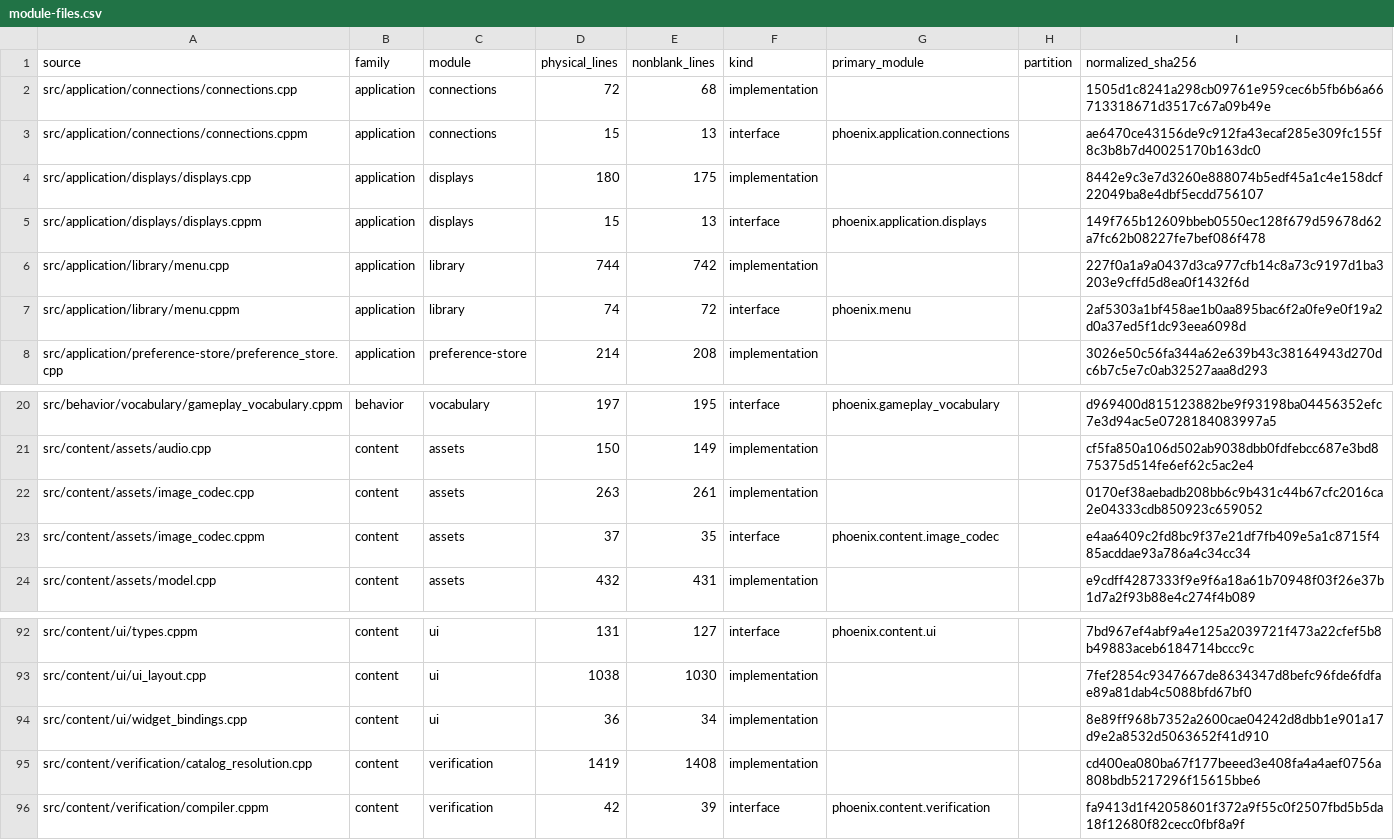
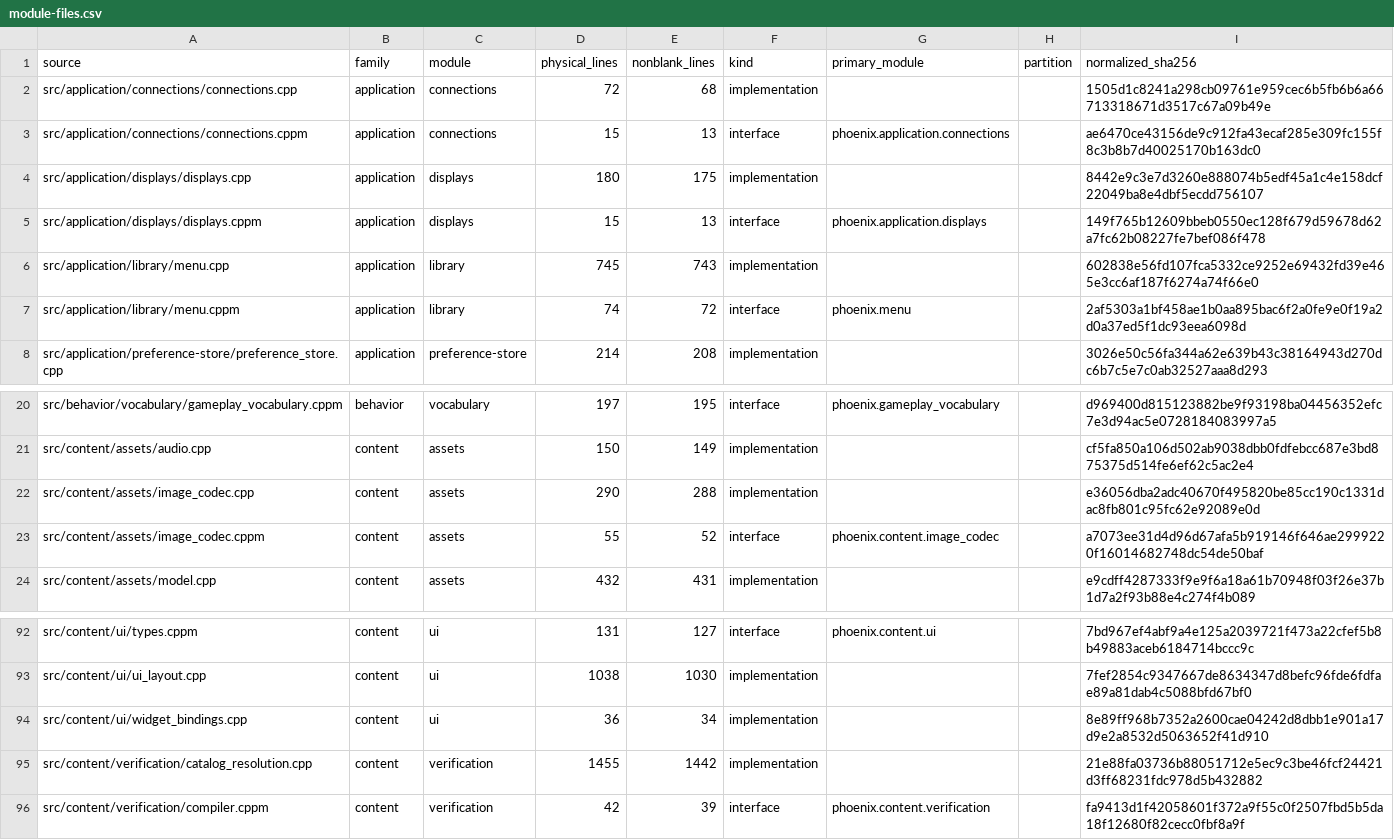
Before and after one commit to jkeywo/phoenix-v3, a CSV file: docs/module-files.csv, drawn as a sheet; only a part is shown, gaps mark what is left out.

```diff
--- a/docs/module-files.csv
+++ b/docs/module-files.csv
@@ -5,3 +5,3 @@ src/application/displays/displays.cpp,application,displays,180,175,implementatio
 src/application/displays/displays.cppm,application,displays,15,13,interface,phoenix.application.displays,,149f765b12609bbeb0550ec128f679d59678d62a7fc62b08227fe7bef086f478
-src/application/library/menu.cpp,application,library,744,742,implementation,,,227f0a1a9a0437d3ca977cfb14c8a73c9197d1ba3203e9cffd5d8ea0f1432f6d
+src/application/library/menu.cpp,application,library,745,743,implementation,,,602838e56fd107fca5332ce9252e69432fd39e465e3cc6af187f6274a74f66e0
 src/application/library/menu.cppm,application,library,74,72,interface,phoenix.menu,,2af5303a1bf458ae1b0aa895bac6f2a0fe9e0f19a2d0a37ed5f1dc93eea6098d
@@ -21,4 +21,4 @@ src/behavior/vocabulary/gameplay_vocabulary.cppm,behavior,vocabulary,197,195,int
 src/content/assets/audio.cpp,content,assets,150,149,implementation,,,cf5fa850a106d502ab9038dbb0fdfebcc687e3bd875375d514fe6ef62c5ac2e4
-src/content/assets/image_codec.cpp,content,assets,263,261,implementation,,,0170ef38aebadb208bb6c9b431c44b67cfc2016ca2e04333cdb850923c659052
-src/content/assets/image_codec.cppm,content,assets,37,35,interface,phoenix.content.image_codec,,e4aa6409c2fd8bc9f37e21df7fb409e5a1c8715f485acddae93a786a4c34cc34
+src/content/assets/image_codec.cpp,content,assets,290,288,implementation,,,e36056dba2adc40670f495820be85cc190c1331dac8fb801c95fc62e92089e0d
+src/content/assets/image_codec.cppm,content,assets,55,52,interface,phoenix.content.image_codec,,a7073ee31d4d96d67afa5b919146f646ae2999220f16014682748dc54de50baf
 src/content/assets/model.cpp,content,assets,432,431,implementation,,,e9cdff4287333f9e9f6a18a61b70948f03f26e37b1d7a2f93b88e4c274f4b089
@@ -94,3 +94,3 @@ src/content/ui/ui_layout.cpp,content,ui,1038,1030,implementation,,,7fef2854c9347
 src/content/ui/widget_bindings.cpp,content,ui,36,34,implementation,,,8e89ff968b7352a2600cae04242d8dbb1e901a17d9e2a8532d5063652f41d910
-src/content/verification/catalog_resolution.cpp,content,verification,1419,1408,implementation,,,cd400ea080ba67f177beeed3e408fa4a4aef0756a808bdb5217296f15615bbe6
+src/content/verification/catalog_resolution.cpp,content,verification,1455,1442,implementation,,,21e88fa03736b88051712e5ec9c3be46fcf24421d3ff68231fdc978d5b432882
 src/content/verification/compiler.cppm,content,verification,42,39,interface,phoenix.content.verification,,fa9413d1f42058601f372a9f55c0f2507fbd5b5da18f12680f82cecc0fbf8a9f
```
Also changed, not shown: docs/module-sizes.csv, 10 other files.
